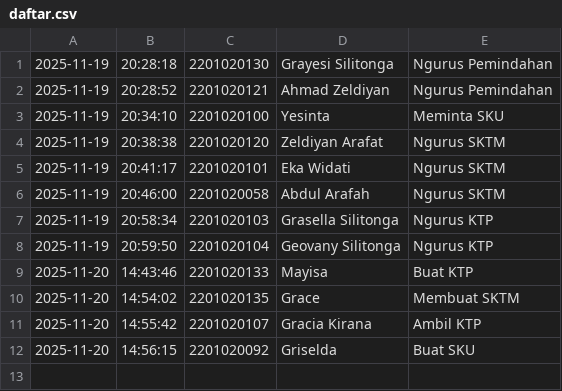
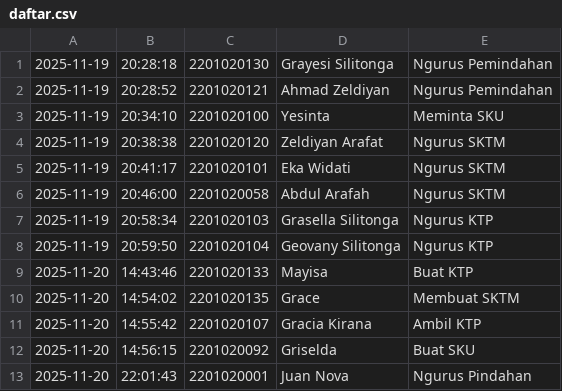
Before and after one commit to yeszi/buku_tamu, a CSV file: daftar.csv, drawn as a sheet.

Commit message:
Update daftar.csv

```diff
--- a/daftar.csv
+++ b/daftar.csv
@@ -12 +12,2 @@
 2025-11-20;14:56:15;2201020092;Griselda;Buat SKU
+2025-11-20;22:01:43;2201020001;Juan Nova;Ngurus Pindahan
```
